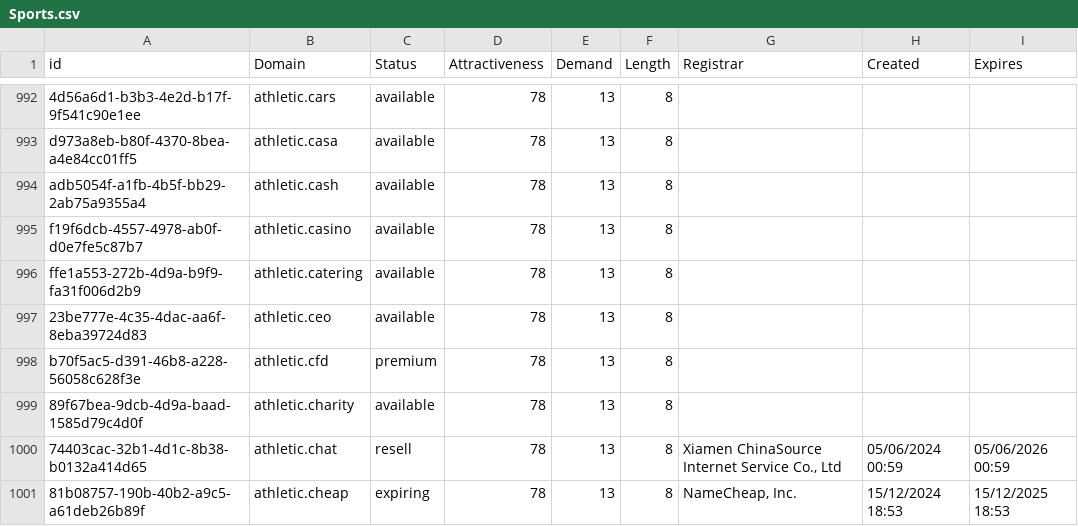
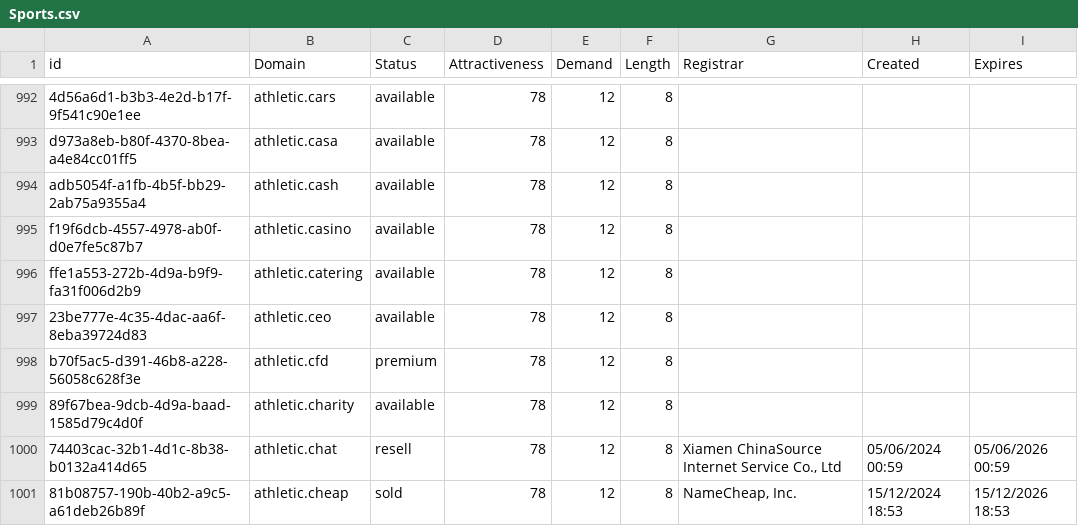
Before and after one commit to UniqueDomains/sports-oneword-domains, a CSV file: Sports.csv, drawn as a sheet; only a part is shown, gaps mark what is left out; the diff covers the shown part only; the diff names each change by its address in the sheet, - before the commit and + after, or states it on an @@ line.

```diff
--- a/Sports.csv
+++ b/Sports.csv
-E992:E1001 (Demand): 13
+E992:E1001 (Demand): 12
-C1001 (Status): expiring
+C1001 (Status): sold
-I1001 (Expires): 15/12/2025 18:53
+I1001 (Expires): 15/12/2026 18:53
```
Also changed, not shown: 58 edited cells elsewhere in this file, 2 other files.
